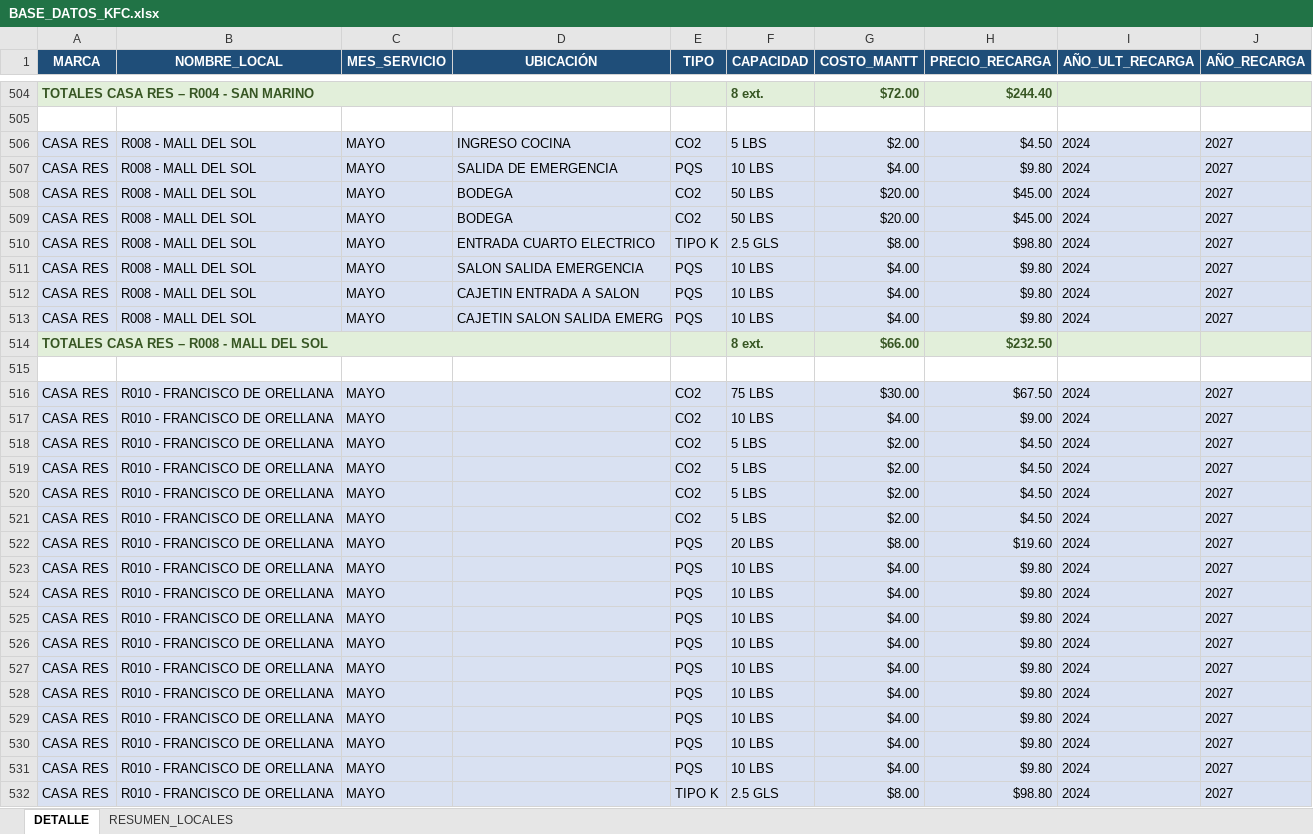
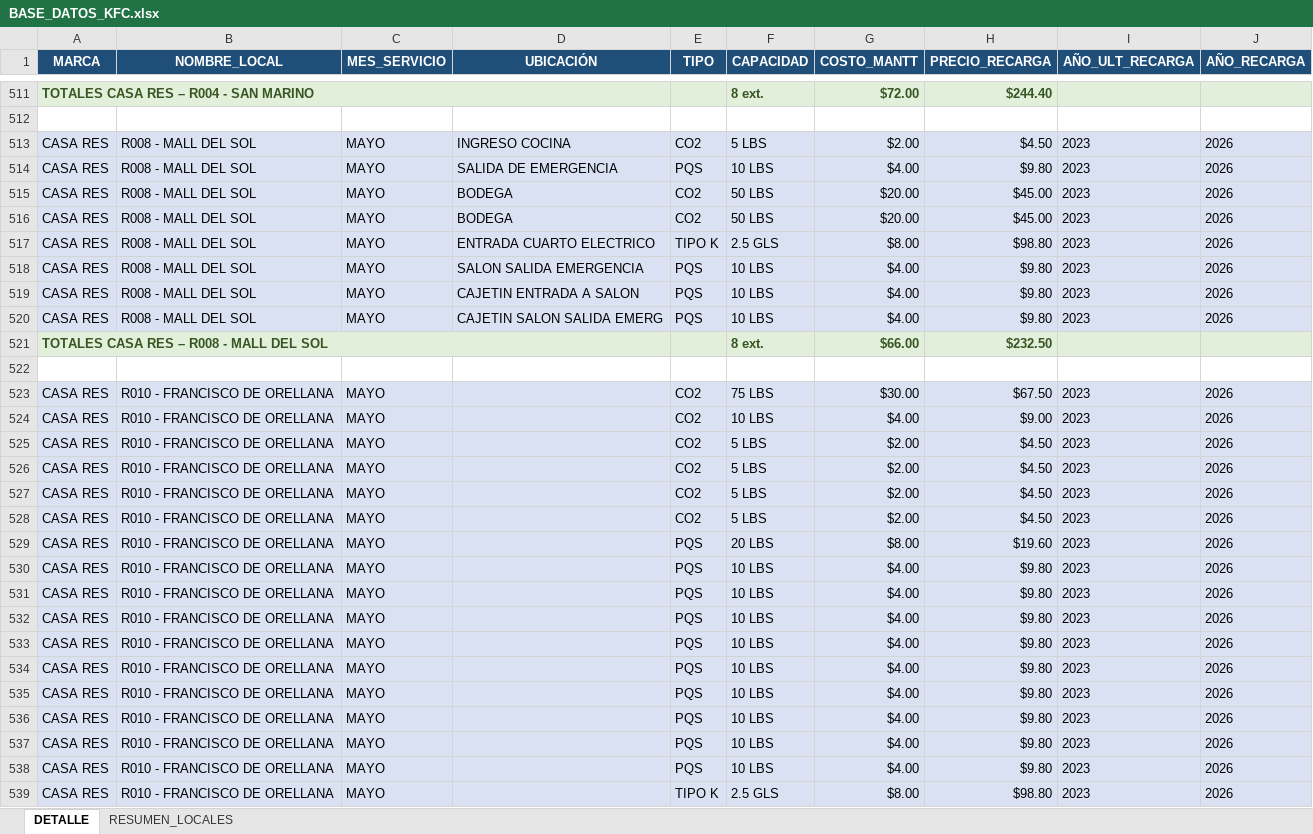
Before and after one commit to alejosl0801/previfuego-facturacion, an Excel workbook: BASE_DATOS_KFC.xlsx, sheet DETALLE, drawn as a sheet; only a part is shown, gaps mark what is left out; values as stored, in another font and other column widths than the file's, no borders; addresses are those after the commit; the diff covers the shown part only; the diff names each change by its address in the sheet, - before the commit and + after, or states it on an @@ line.

```diff
--- a/BASE_DATOS_KFC.xlsx (sheet DETALLE)
+++ b/BASE_DATOS_KFC.xlsx (sheet DETALLE)
-I513:I520 (AÑO_ULT_RECARGA): 2024
+I513:I520 (AÑO_ULT_RECARGA): 2023
-J513:J520 (AÑO_RECARGA): 2027
+J513:J520 (AÑO_RECARGA): 2026
-I523:I539 (AÑO_ULT_RECARGA): 2024
+I523:I539 (AÑO_ULT_RECARGA): 2023
-J523:J539 (AÑO_RECARGA): 2027
+J523:J539 (AÑO_RECARGA): 2026
```
Also changed, not shown: 34 added rows, 17 removed rows and 18 edited cells elsewhere in this sheet, sheet RESUMEN_LOCALES, REVISION_COTIZACIONES_2026.xlsx, 2 other files.
